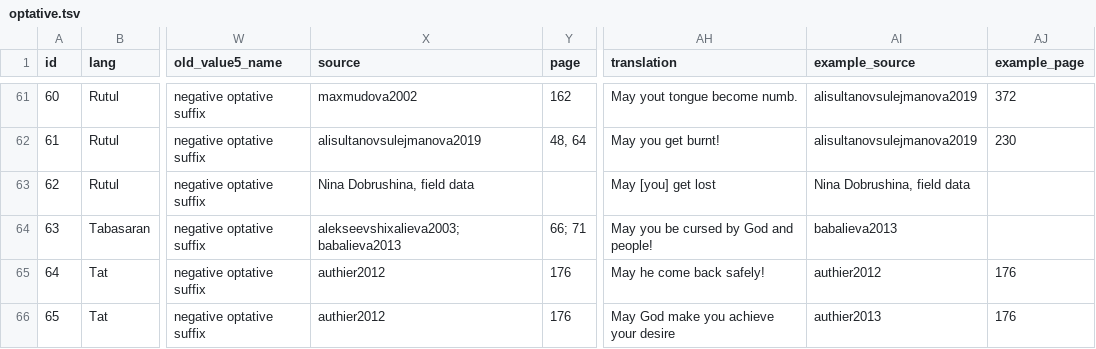
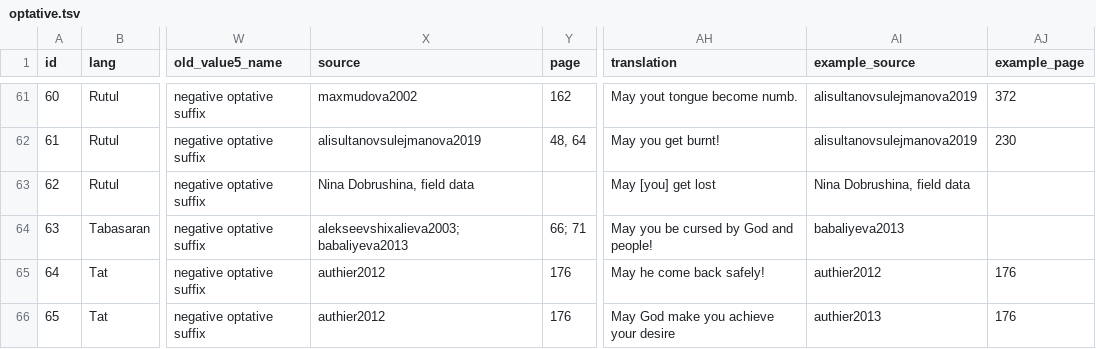
Before and after one commit to LingConLab/TALD, a TSV file: data/orig_table/optative.tsv, drawn as a sheet; only a part is shown, gaps mark what is left out; the diff names each change by its address in the sheet, - before the commit and + after, or states it on an @@ line.

Commit message:
Update optative.tsv

```diff
--- a/data/orig_table/optative.tsv
+++ b/data/orig_table/optative.tsv
-X64 (source): alekseevshixalieva2003; babalieva2013
+X64 (source): alekseevshixalieva2003; babaliyeva2013
-AI64 (example_source): babalieva2013
+AI64 (example_source): babaliyeva2013
```
